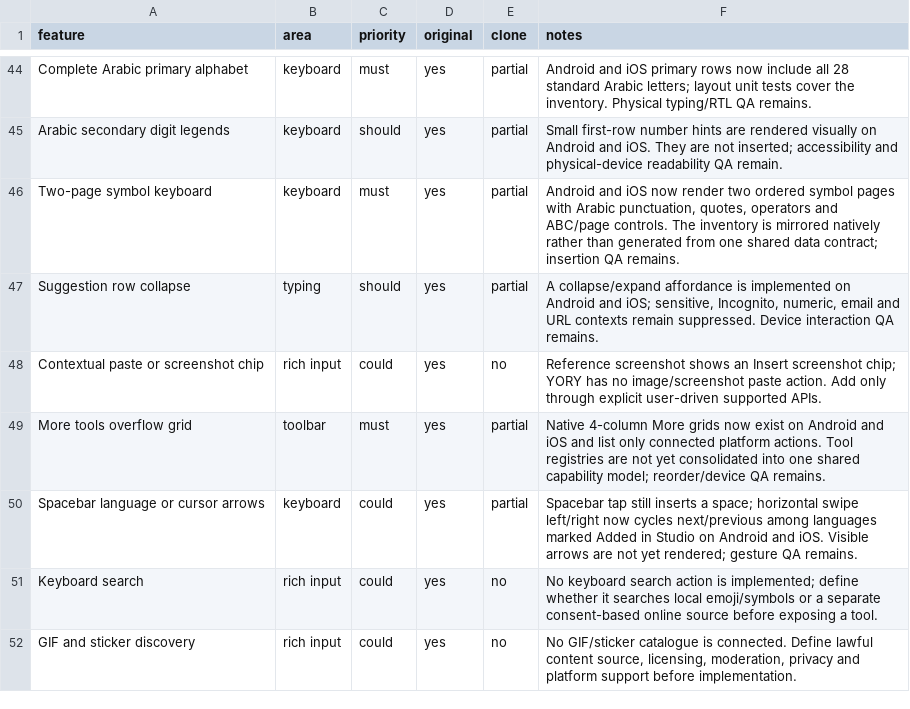
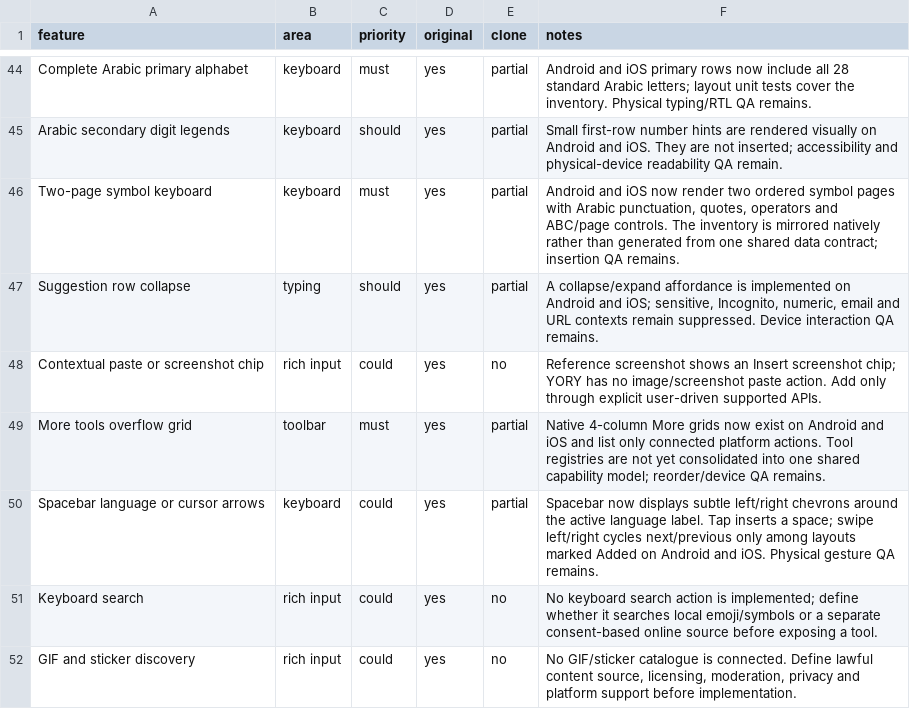
Before and after one commit to our1godjesus-beep/YORY-KEYS-, a CSV file: replica/features.csv, drawn as a sheet; only a part is shown, gaps mark what is left out.

Commit message:
Document visible left-right spacebar language affordance

```diff
--- a/replica/features.csv
+++ b/replica/features.csv
@@ -49,3 +49,3 @@
 "More tools overflow grid","toolbar","must","yes","partial","Native 4-column More grids now exist on Android and iOS and list only connected platform actions. Tool registries are not yet consolidated into one shared capability model; reorder/device QA remains."
-"Spacebar language or cursor arrows","keyboard","could","yes","partial","Spacebar tap still inserts a space; horizontal swipe left/right now cycles next/previous among languages marked Added in Studio on Android and iOS. Visible arrows are not yet rendered; gesture QA remains."
+"Spacebar language or cursor arrows","keyboard","could","yes","partial","Spacebar now displays subtle left/right chevrons around the active language label. Tap inserts a space; swipe left/right cycles next/previous only among layouts marked Added on Android and iOS. Physical gesture QA remains."
 "Keyboard search","rich input","could","yes","no","No keyboard search action is implemented; define whether it searches local emoji/symbols or a separate consent-based online source before exposing a tool."
```
